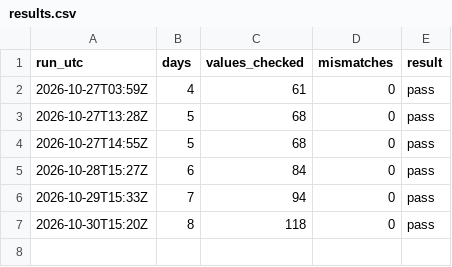
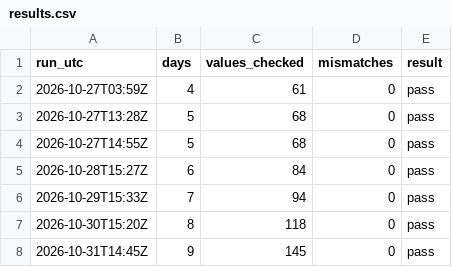
Before and after one commit to renshuBTC/compute-screener, a CSV file: verify/results.csv, drawn as a sheet; the diff names each change by its address in the sheet, - before the commit and + after, or states it on an @@ line.

```diff
--- a/verify/results.csv
+++ b/verify/results.csv
+row 8: 2026-10-31T14:45Z | 9 | 145 | 0 | pass
```
Also changed, not shown: 1 other file.
